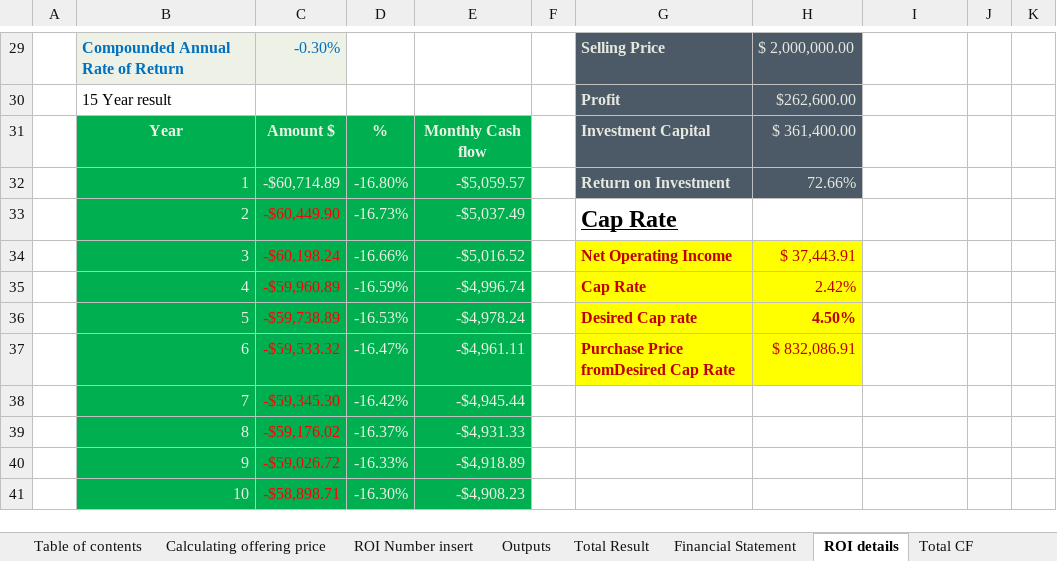
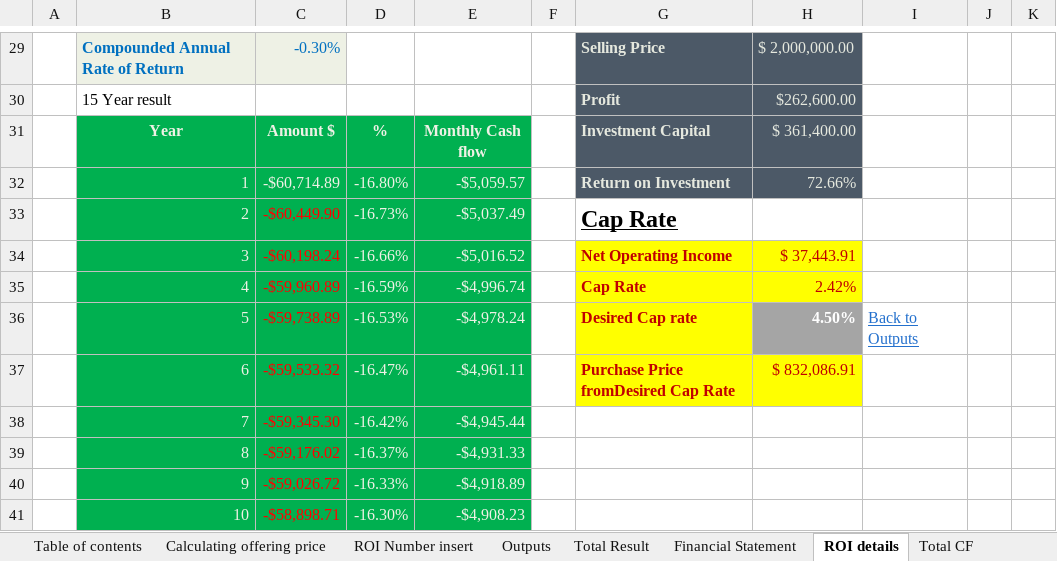
Before and after one commit to masaichig0/RealEstateAnalyzingTool, an Excel workbook: RealEstateAnalyszingTool.xlsx, sheet ROI details, drawn as a sheet; only a part is shown, gaps mark what is left out; values as stored, in another font and other column widths than the file's, no borders; the diff names each change by its address in the sheet, - before the commit and + after, or states it on an @@ line.

```diff
--- a/RealEstateAnalyszingTool.xlsx (sheet ROI details)
+++ b/RealEstateAnalyszingTool.xlsx (sheet ROI details)
@@ H36 fill: #FFFF00 → #A5A5A5, text colour: #C00000 → #FFFFFF @@
-I36: (empty)
+I36: Back to Outputs
```
Also changed, not shown: sheet Capital Budgeting, sheet Outputs, sheet Calculating offering price, sheet Calculating offering price ARV, sheet Financial Statement, charts or pictures.
